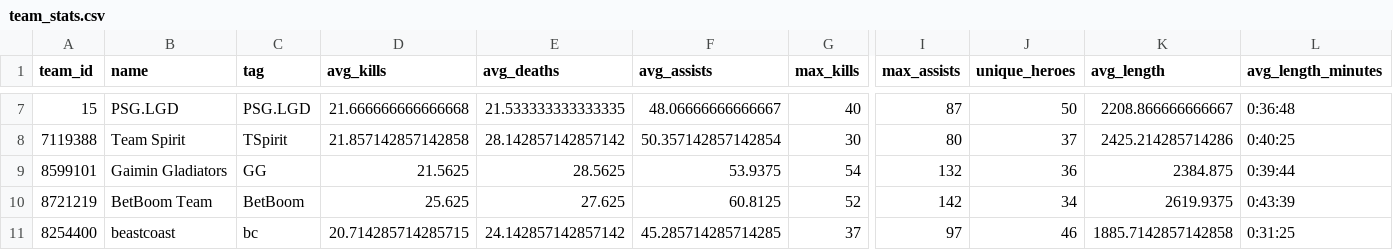
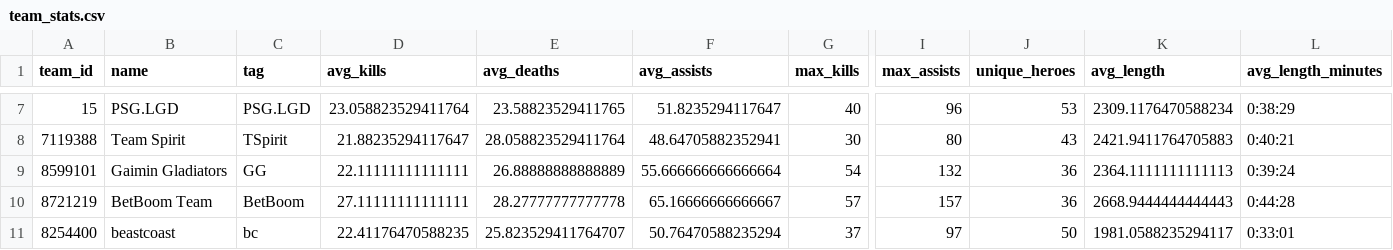
Before and after one commit to jerardalcao/ti11-predictions-tracker, a CSV file: team_stats.csv, drawn as a sheet; only a part is shown, gaps mark what is left out; the diff covers the shown part only; the diff names each change by its address in the sheet, - before the commit and + after, or states it on an @@ line.

```diff
--- a/team_stats.csv
+++ b/team_stats.csv
-D7 (avg_kills): 21.666666666666668
+D7 (avg_kills): 23.058823529411764
-E7 (avg_deaths): 21.533333333333335
+E7 (avg_deaths): 23.58823529411765
-F7 (avg_assists): 48.06666666666667
+F7 (avg_assists): 51.8235294117647
-I7 (max_assists): 87
+I7 (max_assists): 96
-J7 (unique_heroes): 50
+J7 (unique_heroes): 53
-K7 (avg_length): 2208.866666666667
+K7 (avg_length): 2309.1176470588234
-L7 (avg_length_minutes): 0:36:48
+L7 (avg_length_minutes): 0:38:29
-D8 (avg_kills): 21.857142857142858
+D8 (avg_kills): 21.88235294117647
-E8 (avg_deaths): 28.142857142857142
+E8 (avg_deaths): 28.058823529411764
-F8 (avg_assists): 50.357142857142854
+F8 (avg_assists): 48.64705882352941
-J8 (unique_heroes): 37
+J8 (unique_heroes): 43
-K8 (avg_length): 2425.214285714286
+K8 (avg_length): 2421.9411764705883
-L8 (avg_length_minutes): 0:40:25
+L8 (avg_length_minutes): 0:40:21
-D9 (avg_kills): 21.5625
+D9 (avg_kills): 22.11111111111111
-E9 (avg_deaths): 28.5625
+E9 (avg_deaths): 26.88888888888889
-F9 (avg_assists): 53.9375
+F9 (avg_assists): 55.666666666666664
-K9 (avg_length): 2384.875
+K9 (avg_length): 2364.1111111111113
-L9 (avg_length_minutes): 0:39:44
+L9 (avg_length_minutes): 0:39:24
-D10 (avg_kills): 25.625
+D10 (avg_kills): 27.11111111111111
-E10 (avg_deaths): 27.625
+E10 (avg_deaths): 28.27777777777778
-F10 (avg_assists): 60.8125
+F10 (avg_assists): 65.16666666666667
-G10 (max_kills): 52
+G10 (max_kills): 57
-I10 (max_assists): 142
+I10 (max_assists): 157
-J10 (unique_heroes): 34
+J10 (unique_heroes): 36
-K10 (avg_length): 2619.9375
+K10 (avg_length): 2668.9444444444443
-L10 (avg_length_minutes): 0:43:39
+L10 (avg_length_minutes): 0:44:28
-D11 (avg_kills): 20.714285714285715
+D11 (avg_kills): 22.41176470588235
-E11 (avg_deaths): 24.142857142857142
+E11 (avg_deaths): 25.823529411764707
-F11 (avg_assists): 45.285714285714285
+F11 (avg_assists): 50.76470588235294
-J11 (unique_heroes): 46
+J11 (unique_heroes): 50
-K11 (avg_length): 1885.7142857142858
+K11 (avg_length): 1981.0588235294117
-L11 (avg_length_minutes): 0:31:25
+L11 (avg_length_minutes): 0:33:01
```
Also changed, not shown: 92 edited cells elsewhere in this file, game_head_stats.csv, loaded_matches.csv, 34 other files.
